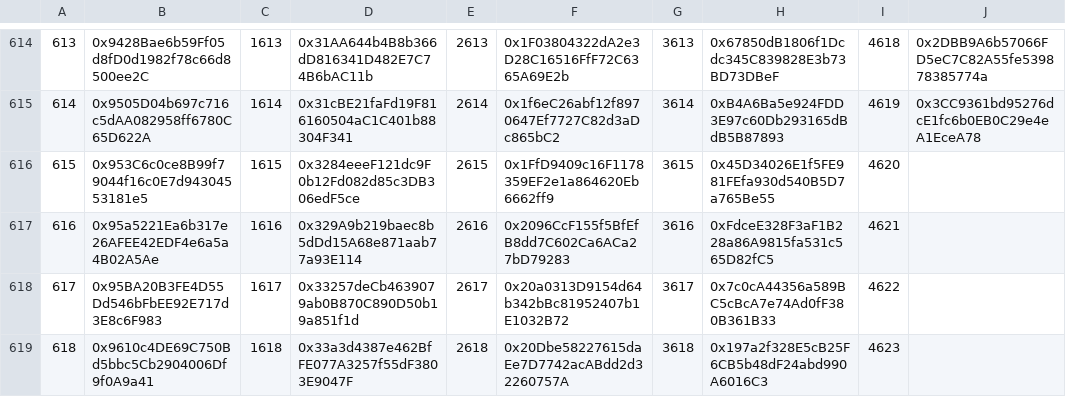
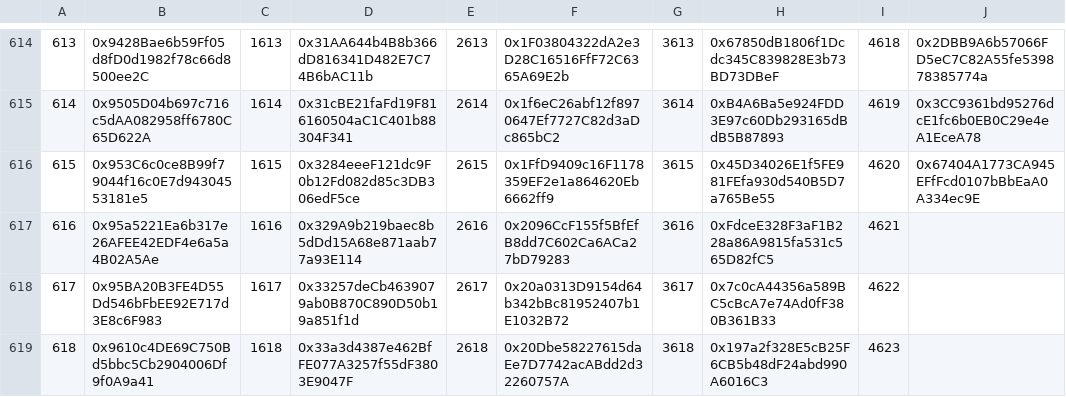
Before and after one commit to HeroesEmpires/Whitelist-Testnet, a CSV file: Whitelist testnet for community.csv, drawn as a sheet; only a part is shown, gaps mark what is left out; the diff names each change by its address in the sheet, - before the commit and + after, or states it on an @@ line.

Commit message:
Update Whitelist testnet for community.csv

```diff
--- a/Whitelist testnet for community.csv
+++ b/Whitelist testnet for community.csv
-J616: (empty)
+J616: 0x67404A1773CA945EFfFcd0107bBbEaA0A334ec9E
```
